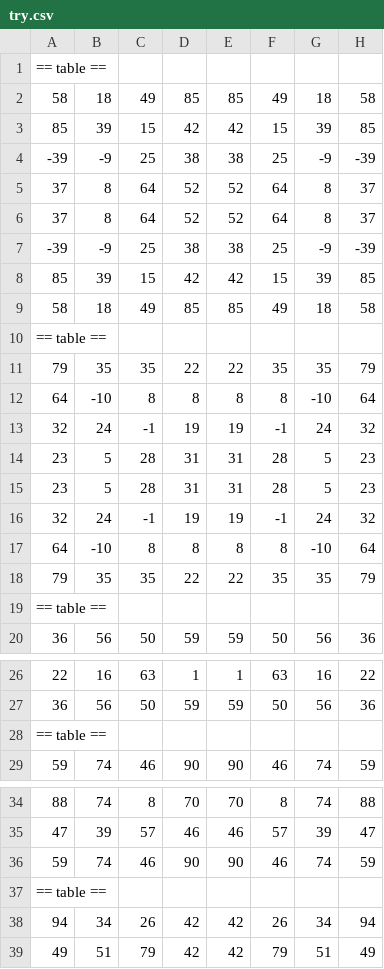
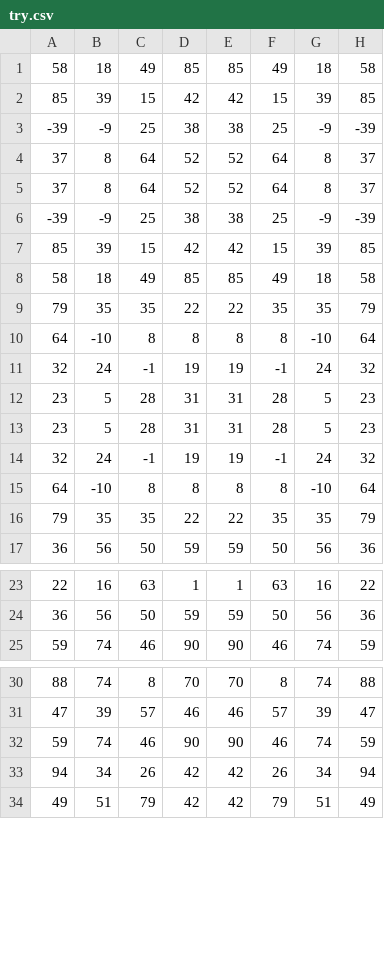
Before and after one commit to kwinata/reversi, a CSV file: try.csv, drawn as a sheet; only a part is shown, gaps mark what is left out.

```diff
--- a/try.csv
+++ b/try.csv
@@ -1,2 +1 @@
-== table ==
 58,18,49,85,85,49,18,58
@@ -9,3 +8,2 @@
 58,18,49,85,85,49,18,58
-== table ==
 79,35,35,22,22,35,35,79
@@ -18,3 +16,2 @@
 79,35,35,22,22,35,35,79
-== table ==
 36,56,50,59,59,50,56,36
@@ -27,3 +24,2 @@
 36,56,50,59,59,50,56,36
-== table ==
 59,74,46,90,90,46,74,59
@@ -36,3 +32,2 @@
 59,74,46,90,90,46,74,59
-== table ==
 94,34,26,42,42,26,34,94
```
Also changed, not shown: 1 other file.
